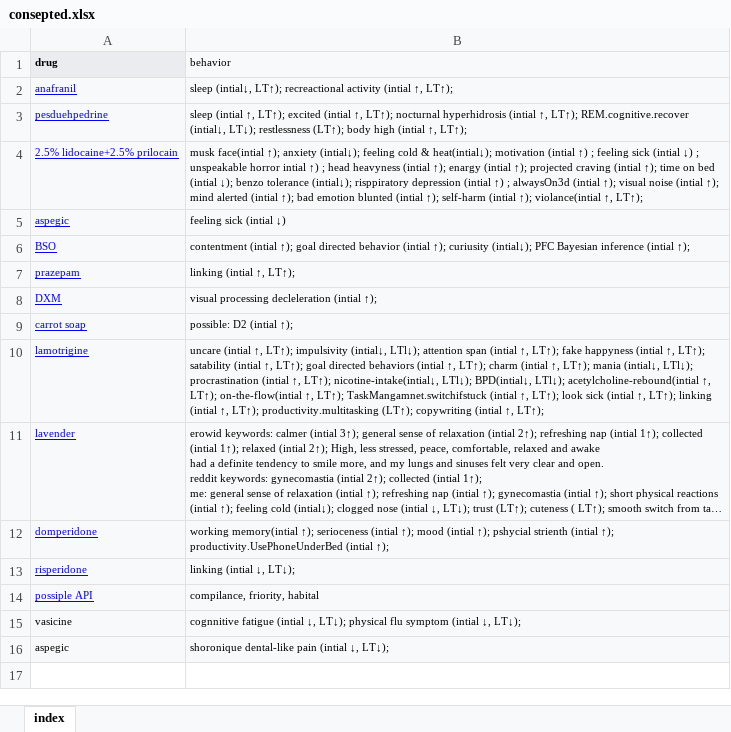
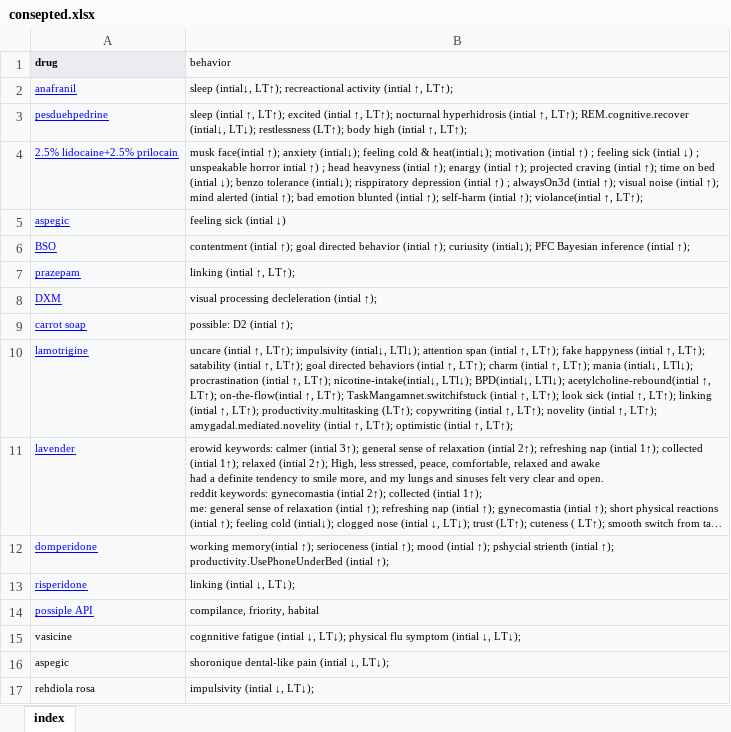
Before and after one commit to ibtisammidlet/alert-gene, an Excel workbook: res/consepted.xlsx, sheet index, drawn as a sheet; long unchanged cells end in …; values as stored, in another font and other column widths than the file's, no borders; the diff names each change by its address in the sheet, - before the commit and + after, or states it on an @@ line.

```diff
--- a/res/consepted.xlsx (sheet index)
+++ b/res/consepted.xlsx (sheet index)
-B10 (behavior): …↑, LT↑);
+B10 (behavior): …↑, LT↑); novelity (intial ↑, LT↑); amygadal.mediated.novelity (intial ↑, LT↑); optimistic (intial ↑, LT↑);
+row 17: rehdiola rosa | impulsivity (intial ↓, LT↓);
```
Also changed, not shown: 1 other file.
